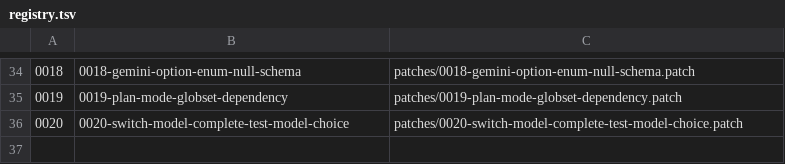
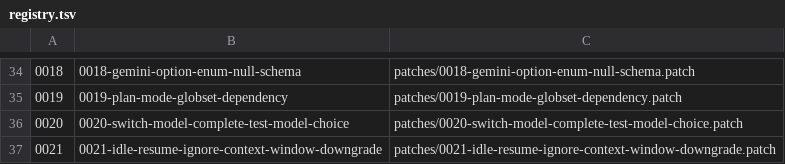
Before and after one commit to karlorz/grokgod, a TSV file: patches/registry.tsv, drawn as a sheet; only a part is shown, gaps mark what is left out; the diff names each change by its address in the sheet, - before the commit and + after, or states it on an @@ line.

Commit message:
feat(patches): add 0021 idle-resume context-window downgrade ignore
Idle-resume /models-v2 was overwriting a live 500k sampling window with
cli-chat-proxy 256k. Ignore context_window downgrades on resume, keep
upgrades, and match the response-header protection.

```diff
--- a/patches/registry.tsv
+++ b/patches/registry.tsv
+row 37: 0021 | 0021-idle-resume-ignore-context-window-downgrade | patches/0021-idle-resume-ignore-context-window-downgrade.patch
```
Also changed, not shown: 6 other files.
